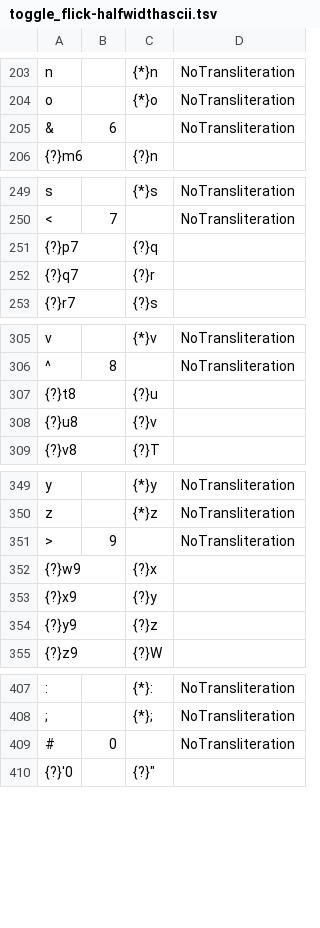
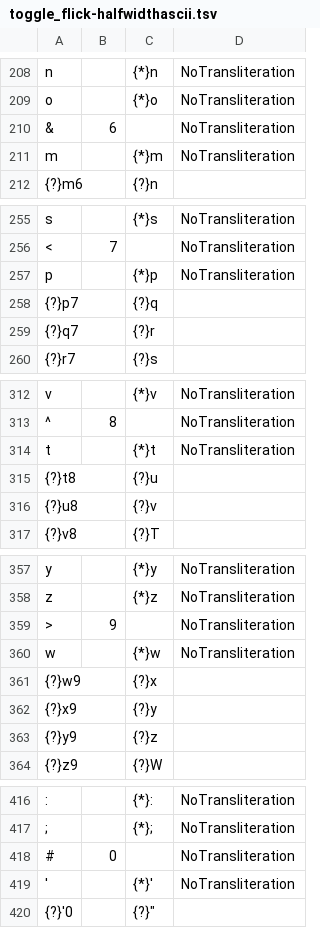
Before and after one commit to hrs-allbsd/mozc, a TSV file: src/data/preedit/toggle_flick-halfwidthascii.tsv, drawn as a sheet; only a part is shown, gaps mark what is left out; the diff covers the shown part only; the diff names each change by its address in the sheet, - before the commit and + after, or states it on an @@ line.

```diff
--- a/src/data/preedit/toggle_flick-halfwidthascii.tsv
+++ b/src/data/preedit/toggle_flick-halfwidthascii.tsv
+row 211: m |  | {*}m | NoTransliteration
+row 257: p |  | {*}p | NoTransliteration
+row 314: t |  | {*}t | NoTransliteration
+row 360: w |  | {*}w | NoTransliteration
+row 419: ' |  | {*}' | NoTransliteration
```
Also changed, not shown: 6 added rows elsewhere in this file, src/data/preedit/toggle_flick-number.tsv, 1 other file.
